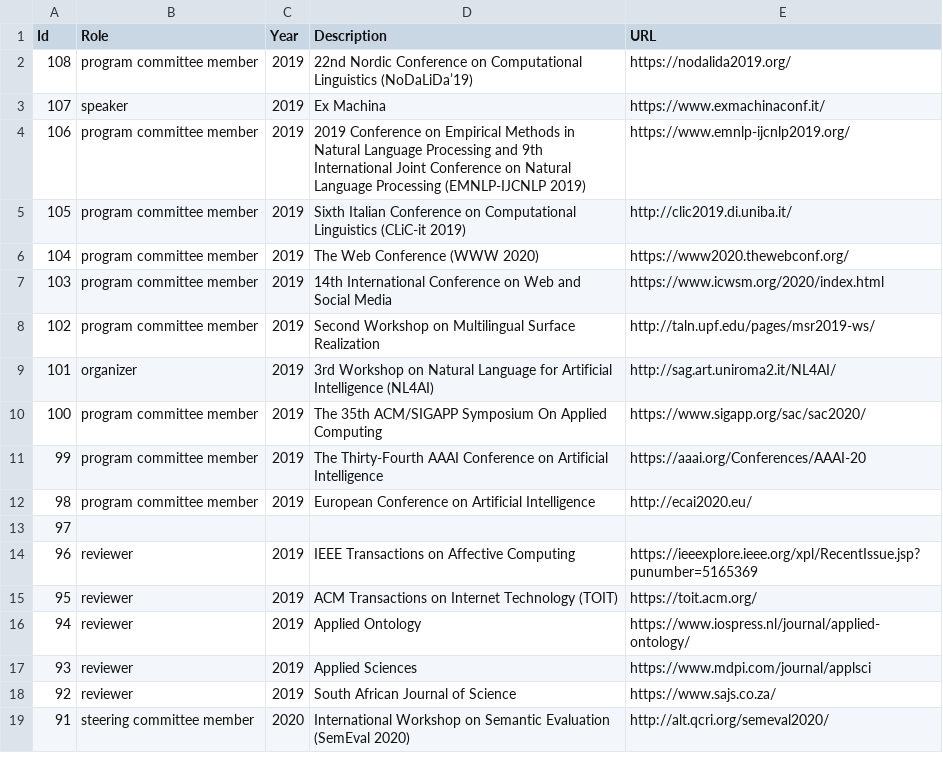
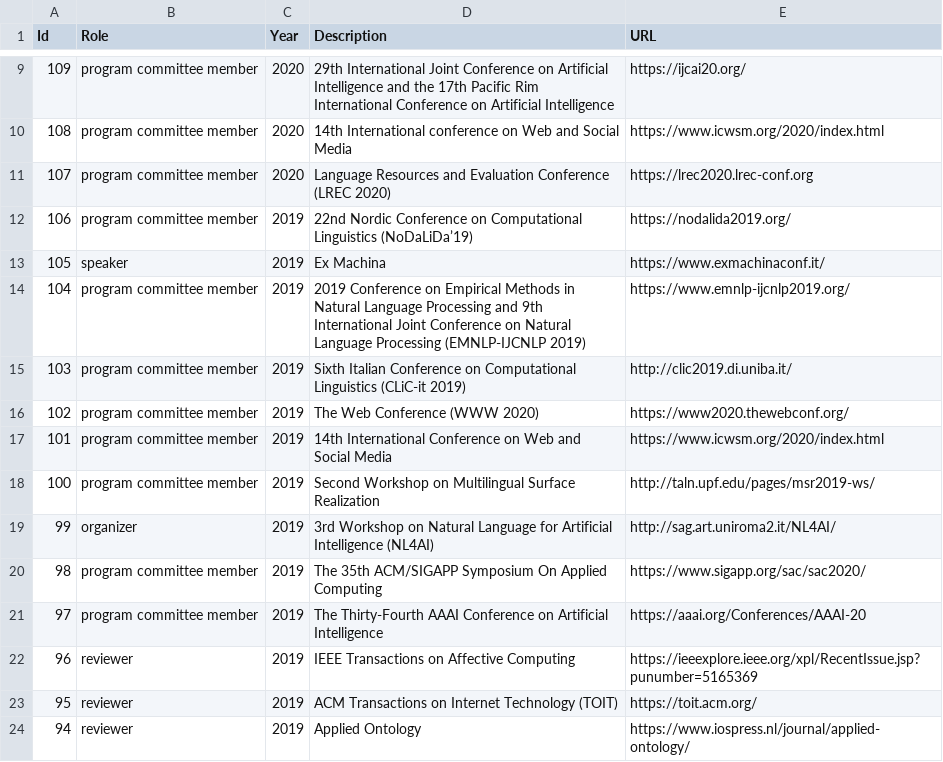
Before and after one commit to valeriobasile/valeriobasile.github.io, a CSV file: _data/activity.csv, drawn as a sheet; only a part is shown, gaps mark what is left out; the shorter side is filled out with more unchanged rows; the diff covers the shown part only.

Commit message:
added reviewing activity

```diff
--- a/_data/activity.csv
+++ b/_data/activity.csv
@@ -2,13 +9,14 @@ Id,Role,Year,Description,URL
-108,program committee member,2019,22nd Nordic Conference on Computational Linguistics (NoDaLiDa’19),https://nodalida2019.org/
-107,speaker,2019,Ex Machina,https://www.exmachinaconf.it/
-106,program committee member,2019,2019 Conference on Empirical Methods in Natural Language Processing and 9th International Joint Conference on Natural Language Processing (EMNLP-IJCNLP 2019),https://www.emnlp-ijcnlp2019.org/
-105,program committee member,2019,Sixth Italian Conference on Computational Linguistics (CLiC-it 2019),http://clic2019.di.uniba.it/
-104,program committee member,2019,The Web Conference (WWW 2020),https://www2020.thewebconf.org/
-103,program committee member,2019,14th International Conference on Web and Social Media,https://www.icwsm.org/2020/index.html
-102,program committee member,2019,Second Workshop on Multilingual Surface Realization,http://taln.upf.edu/pages/msr2019-ws/
-101,organizer,2019,3rd Workshop on Natural Language for Artificial Intelligence (NL4AI),http://sag.art.uniroma2.it/NL4AI/
-100,program committee member,2019,The 35th ACM/SIGAPP Symposium On Applied Computing,https://www.sigapp.org/sac/sac2020/
-99,program committee member,2019,The Thirty-Fourth AAAI Conference on Artificial Intelligence,https://aaai.org/Conferences/AAAI-20
-98,program committee member,2019,European Conference on Artificial Intelligence,http://ecai2020.eu/
-97,,,,
+109,program committee member,2020,29th International Joint Conference on Artificial Intelligence and the 17th Pacific Rim International Conference on Artificial Intelligence,https://ijcai20.org/
+108,program committee member,2020,14th International conference on Web and Social Media,https://www.icwsm.org/2020/index.html
+107,program committee member,2020,Language Resources and Evaluation Conference (LREC 2020),https://lrec2020.lrec-conf.org
+106,program committee member,2019,22nd Nordic Conference on Computational Linguistics (NoDaLiDa’19),https://nodalida2019.org/
+105,speaker,2019,Ex Machina,https://www.exmachinaconf.it/
+104,program committee member,2019,2019 Conference on Empirical Methods in Natural Language Processing and 9th International Joint Conference on Natural Language Processing (EMNLP-IJCNLP 2019),https://www.emnlp-ijcnlp2019.org/
+103,program committee member,2019,Sixth Italian Conference on Computational Linguistics (CLiC-it 2019),http://clic2019.di.uniba.it/
+102,program committee member,2019,The Web Conference (WWW 2020),https://www2020.thewebconf.org/
+101,program committee member,2019,14th International Conference on Web and Social Media,https://www.icwsm.org/2020/index.html
+100,program committee member,2019,Second Workshop on Multilingual Surface Realization,http://taln.upf.edu/pages/msr2019-ws/
+99,organizer,2019,3rd Workshop on Natural Language for Artificial Intelligence (NL4AI),http://sag.art.uniroma2.it/NL4AI/
+98,program committee member,2019,The 35th ACM/SIGAPP Symposium On Applied Computing,https://www.sigapp.org/sac/sac2020/
+97,program committee member,2019,The Thirty-Fourth AAAI Conference on Artificial Intelligence,https://aaai.org/Conferences/AAAI-20
 96,reviewer,2019,IEEE Transactions on Affective Computing,https://ieeexplore.ieee.org/xpl/RecentIssue.jsp?punumber=5165369
```
Also changed, not shown: 7 added rows elsewhere in this file.
